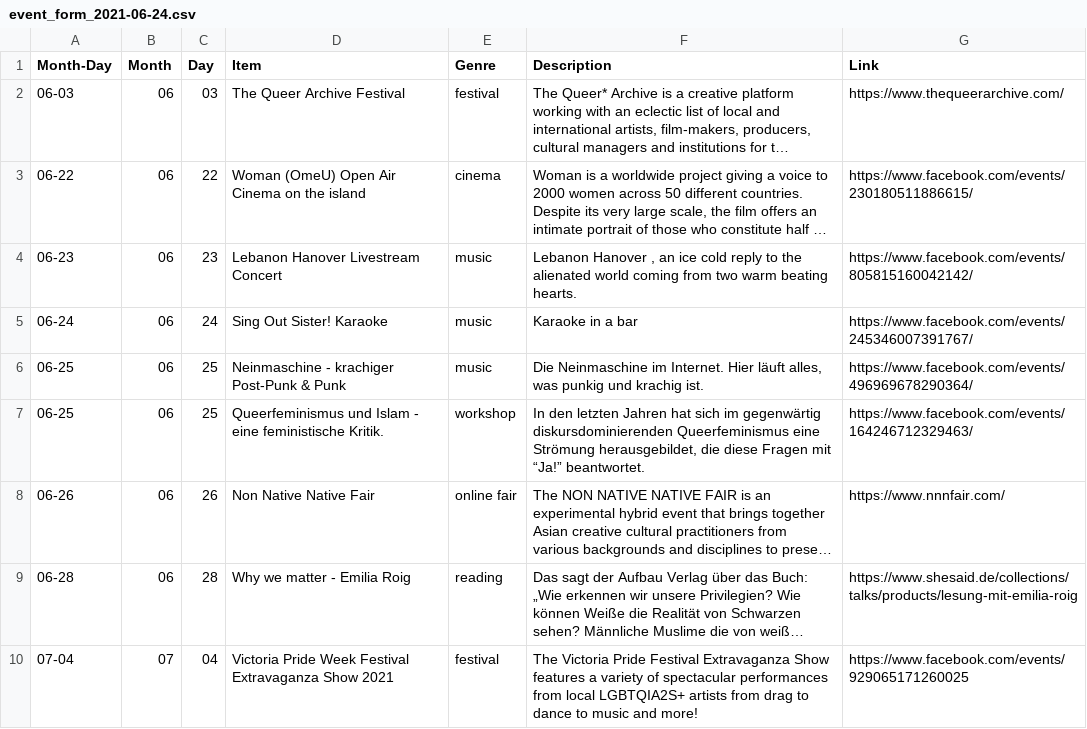
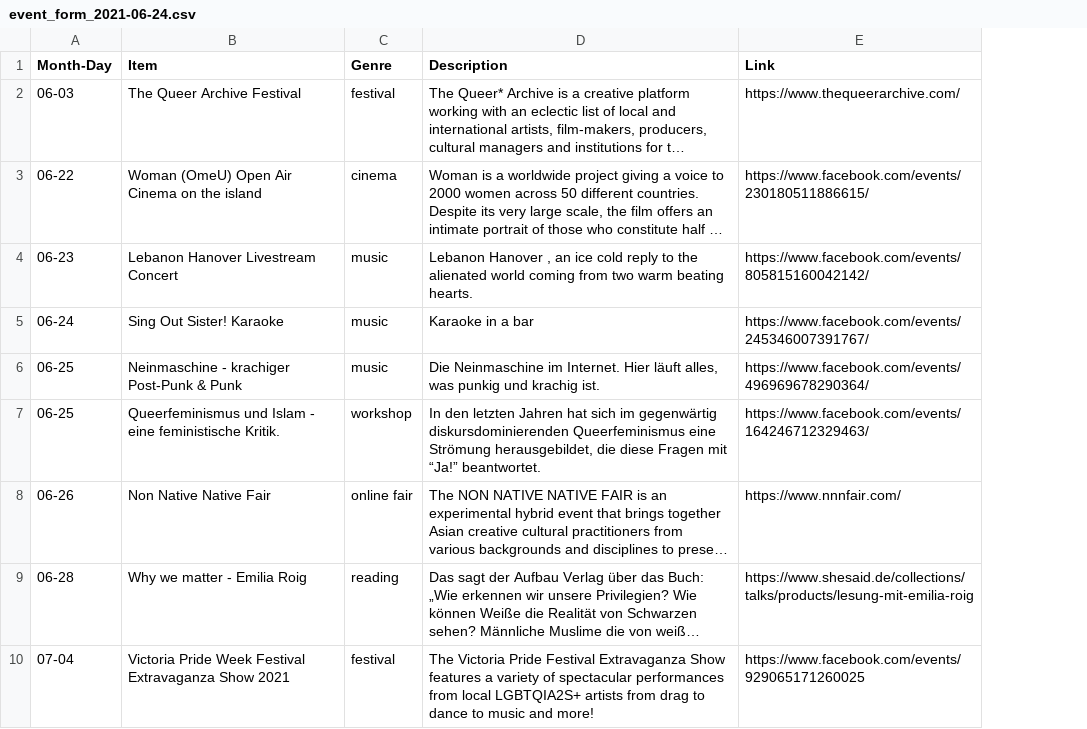
Before and after one commit to jeonghihi/commaneverends.github.io, a CSV file: table_event/data/event_form_2021-06-24.csv, drawn as a sheet; only a part is shown; long unchanged cells end in …; the diff names each change by its address in the sheet, - before the commit and + after, or states it on an @@ line.

Commit message:
update column; event_form_2021-06-24.csv

```diff
--- a/table_event/data/event_form_2021-06-24.csv
+++ b/table_event/data/event_form_2021-06-24.csv
-column B (Month), rows 2-10: 06 | 06 | 06 | 06 | 06 | 06 | 06 | 06 | 07
-column C (Day), rows 2-10: 03 | 22 | 23 | 24 | 25 | 25 | 26 | 28 | 04
```
